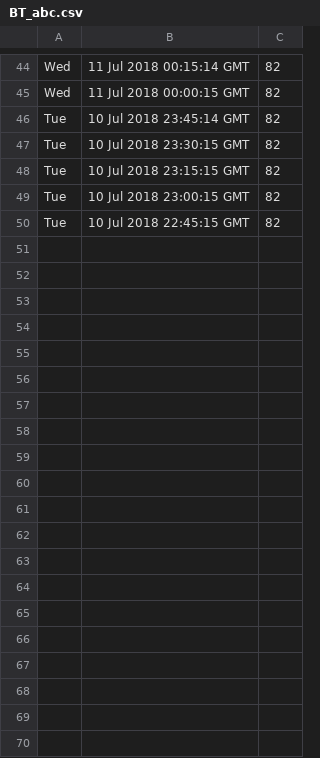
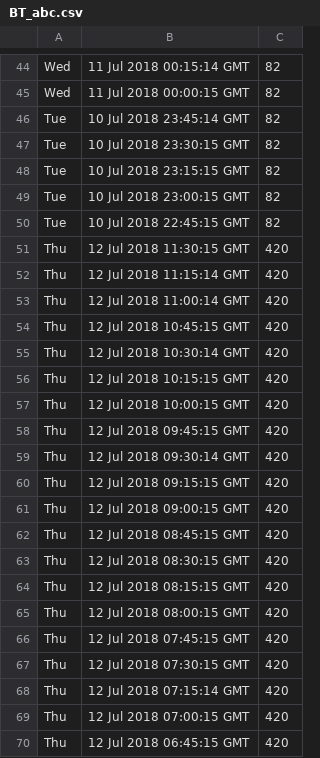
Before and after one commit to AnnAnnFryingPan/iot_api_poller, a CSV file: iot_api_poller/output/BT_abc.csv, drawn as a sheet; only a part is shown, gaps mark what is left out; the diff covers the shown part only; the diff names each change by its address in the sheet, - before the commit and + after, or states it on an @@ line.

```diff
--- a/iot_api_poller/output/BT_abc.csv
+++ b/iot_api_poller/output/BT_abc.csv
+row 51: Thu | 12 Jul 2018 11:30:15 GMT | 420
+row 52: Thu | 12 Jul 2018 11:15:14 GMT | 420
+row 53: Thu | 12 Jul 2018 11:00:14 GMT | 420
+row 54: Thu | 12 Jul 2018 10:45:15 GMT | 420
+row 55: Thu | 12 Jul 2018 10:30:14 GMT | 420
+row 56: Thu | 12 Jul 2018 10:15:15 GMT | 420
+row 57: Thu | 12 Jul 2018 10:00:15 GMT | 420
+row 58: Thu | 12 Jul 2018 09:45:15 GMT | 420
+row 59: Thu | 12 Jul 2018 09:30:14 GMT | 420
+row 60: Thu | 12 Jul 2018 09:15:15 GMT | 420
+row 61: Thu | 12 Jul 2018 09:00:15 GMT | 420
+row 62: Thu | 12 Jul 2018 08:45:15 GMT | 420
+row 63: Thu | 12 Jul 2018 08:30:15 GMT | 420
+row 64: Thu | 12 Jul 2018 08:15:15 GMT | 420
+row 65: Thu | 12 Jul 2018 08:00:15 GMT | 420
+row 66: Thu | 12 Jul 2018 07:45:15 GMT | 420
+row 67: Thu | 12 Jul 2018 07:30:15 GMT | 420
+row 68: Thu | 12 Jul 2018 07:15:14 GMT | 420
+row 69: Thu | 12 Jul 2018 07:00:15 GMT | 420
+row 70: Thu | 12 Jul 2018 06:45:15 GMT | 420
```
Also changed, not shown: 30 added rows elsewhere in this file, 14 other files.
